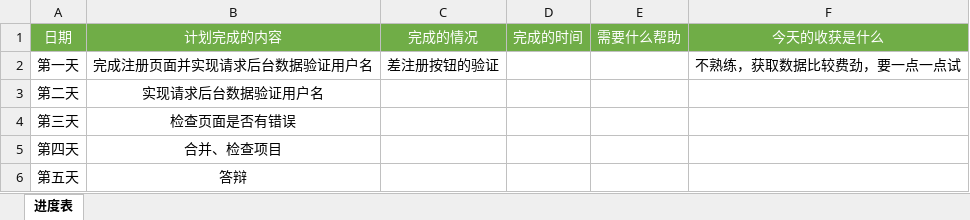
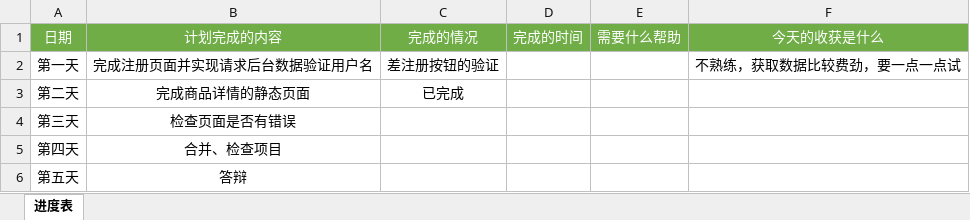
Before and after one commit to 15735800021/liangcan, an Excel workbook: 【北京】-赵灿进度表.xlsx, sheet 进度表, drawn as a sheet; values as stored, in another font and other column widths than the file's, no borders; the diff names each change by its address in the sheet, - before the commit and + after, or states it on an @@ line.

Commit message:
gengxin

```diff
--- a/【北京】-赵灿进度表.xlsx (sheet 进度表)
+++ b/【北京】-赵灿进度表.xlsx (sheet 进度表)
-B3: 实现请求后台数据验证用户名
+B3: 完成商品详情的静态页面
-C3: (empty)
+C3: 已完成
```
